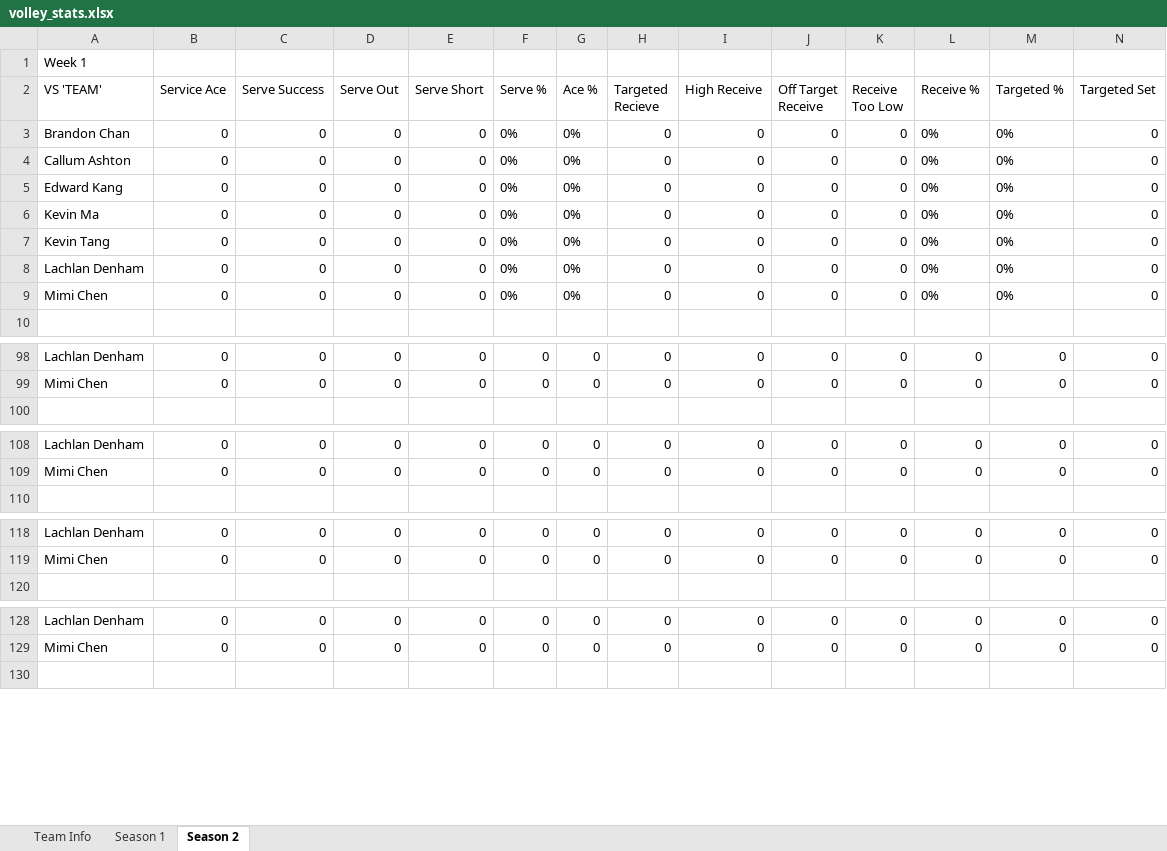
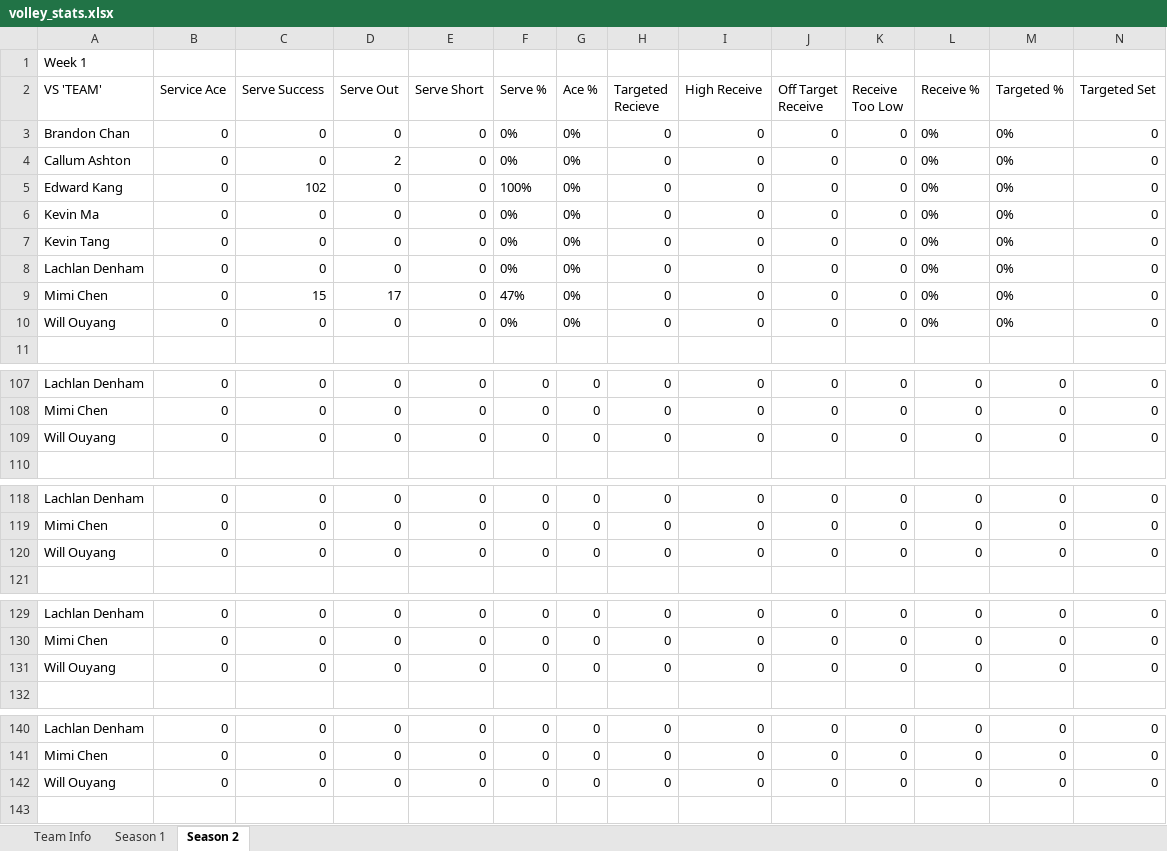
Before and after one commit to zxcv-zxcv-zxcv/volleyball-data-wrangling, an Excel workbook: data/volley_stats.xlsx, sheet Season 2, drawn as a sheet; only a part is shown, gaps mark what is left out; values as stored, in another font and other column widths than the file's, no borders; rows hold the shown columns only; the diff covers the shown part only; the diff names each change by its address in the sheet, - before the commit and + after, or states it on an @@ line.

```diff
--- a/data/volley_stats.xlsx (sheet Season 2)
+++ b/data/volley_stats.xlsx (sheet Season 2)
-D4 (Serve Out): 0
+D4 (Serve Out): 2
-C5 (Serve Success): 0
+C5 (Serve Success): 102
-F5 (Serve %): 0%
+F5 (Serve %): 100%
-C9 (Serve Success): 0
+C9 (Serve Success): 15
-D9 (Serve Out): 0
+D9 (Serve Out): 17
-F9 (Serve %): 0%
+F9 (Serve %): 47%
+row 10: Will Ouyang | 0 | 0 | 0 | 0 | 0% | 0% | 0 | 0 | 0 | 0 | 0% | 0% | 0
+row 109: Will Ouyang | 0 | 0 | 0 | 0 | 0 | 0 | 0 | 0 | 0 | 0 | 0 | 0 | 0
+row 120: Will Ouyang | 0 | 0 | 0 | 0 | 0 | 0 | 0 | 0 | 0 | 0 | 0 | 0 | 0
+row 131: Will Ouyang | 0 | 0 | 0 | 0 | 0 | 0 | 0 | 0 | 0 | 0 | 0 | 0 | 0
+row 142: Will Ouyang | 0 | 0 | 0 | 0 | 0 | 0 | 0 | 0 | 0 | 0 | 0 | 0 | 0
```
Also changed, not shown: 17 added rows, 7 removed rows and 16 edited cells elsewhere in this sheet, sheet Team Info, 1 other file.
